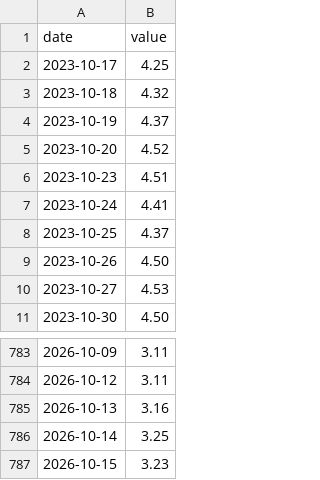
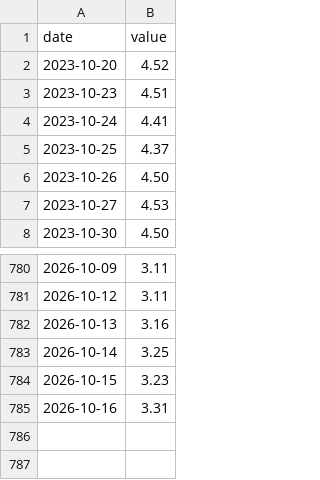
Before and after one commit to cool1990/invest-dashboard_v1, a CSV file: data/series/BAMLH0A0HYM2.csv, drawn as a sheet; only a part is shown, gaps mark what is left out.

```diff
--- a/data/series/BAMLH0A0HYM2.csv
+++ b/data/series/BAMLH0A0HYM2.csv
@@ -1,5 +1,2 @@
 date,value
-2023-10-17,4.25
-2023-10-18,4.32
-2023-10-19,4.37
 2023-10-20,4.52
@@ -787 +784,2 @@ date,value
 2026-10-15,3.23
+2026-10-16,3.31
```
Also changed, not shown: data/derived/spreads.csv, data/series/DFII10.csv, 16 other files.
